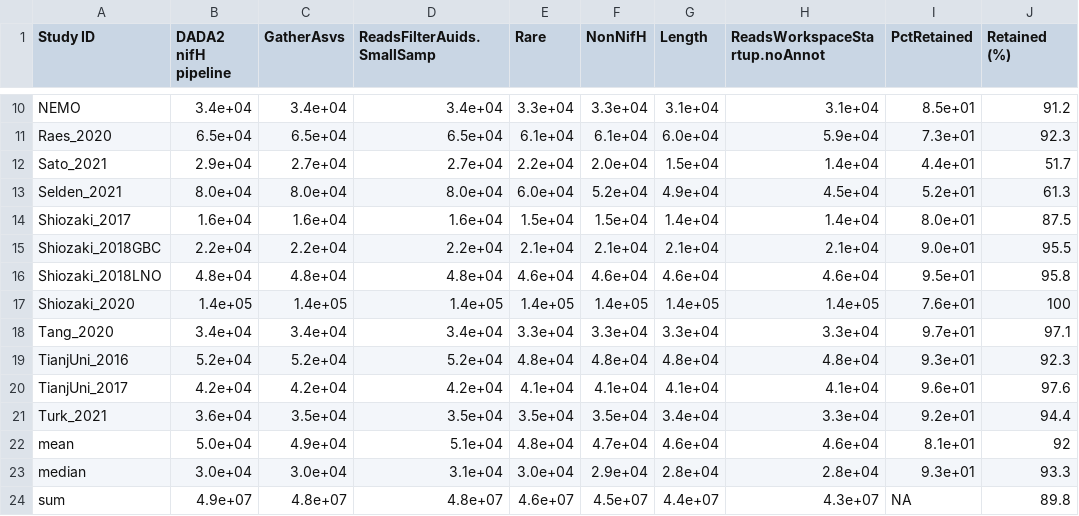
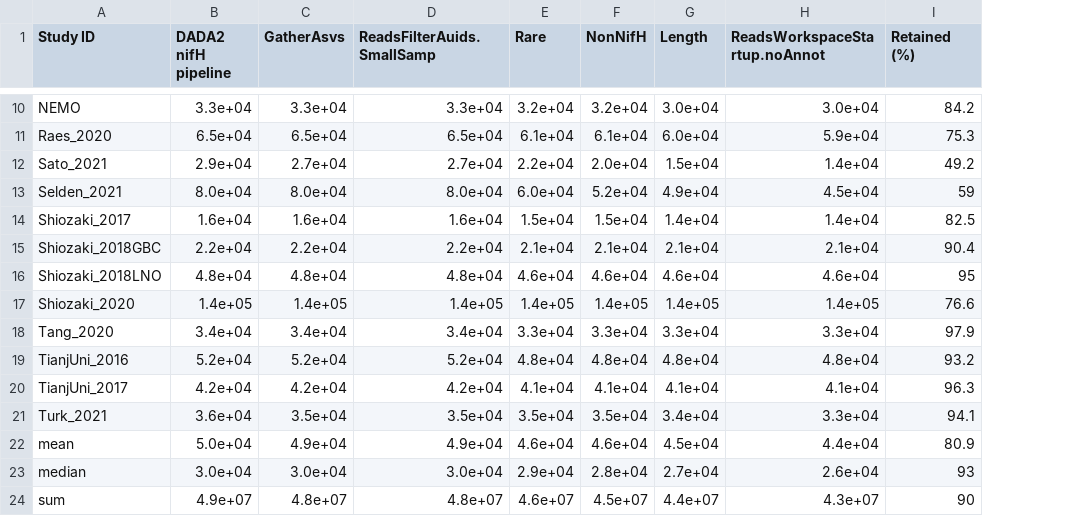
Before and after one commit to mo-morando/nifh_amplicon_analysis, a CSV file: analysis/tables/workflowTable_summary_format_rename.csv, drawn as a sheet; only a part is shown, gaps mark what is left out; removed rows and columns are numbered as before the commit, all else as after; the diff covers the shown part only; the diff names each change by its address in the sheet, - before the commit and + after, or states it on an @@ line.

```diff
--- a/analysis/tables/workflowTable_summary_format_rename.csv
+++ b/analysis/tables/workflowTable_summary_format_rename.csv
-column I (PctRetained), rows 10-24: 8.5e+01 | 7.3e+01 | 4.4e+01 | 5.2e+01 | 8.0e+01 | 9.0e+01 | 9.5e+01 | 7.6e+01 | 9.7e+01 | 9.3e+01 | 9.6e+01 | 9.2e+01 | 8.1e+01 | 9.3e+01 | NA
-B10 (DADA2 nifH pipeline): 3.4e+04
+B10 (DADA2 nifH pipeline): 3.3e+04
-C10 (GatherAsvs): 3.4e+04
+C10 (GatherAsvs): 3.3e+04
-D10 (ReadsFilterAuids.SmallSamp): 3.4e+04
+D10 (ReadsFilterAuids.SmallSamp): 3.3e+04
-E10 (Rare): 3.3e+04
+E10 (Rare): 3.2e+04
-F10 (NonNifH): 3.3e+04
+F10 (NonNifH): 3.2e+04
-G10 (Length): 3.1e+04
+G10 (Length): 3.0e+04
-H10 (ReadsWorkspaceStartup.noAnnot): 3.1e+04
+H10 (ReadsWorkspaceStartup.noAnnot): 3.0e+04
-I10 (Retained (%)): 91.2
+I10 (Retained (%)): 84.2
-I11 (Retained (%)): 92.3
+I11 (Retained (%)): 75.3
-I12 (Retained (%)): 51.7
+I12 (Retained (%)): 49.2
-I13 (Retained (%)): 61.3
+I13 (Retained (%)): 59
-I14 (Retained (%)): 87.5
+I14 (Retained (%)): 82.5
-I15 (Retained (%)): 95.5
+I15 (Retained (%)): 90.4
-I16 (Retained (%)): 95.8
+I16 (Retained (%)): 95
-I17 (Retained (%)): 100
+I17 (Retained (%)): 76.6
-I18 (Retained (%)): 97.1
+I18 (Retained (%)): 97.9
-I19 (Retained (%)): 92.3
+I19 (Retained (%)): 93.2
-I20 (Retained (%)): 97.6
+I20 (Retained (%)): 96.3
-I21 (Retained (%)): 94.4
+I21 (Retained (%)): 94.1
-D22 (ReadsFilterAuids.SmallSamp): 5.1e+04
+D22 (ReadsFilterAuids.SmallSamp): 4.9e+04
-E22 (Rare): 4.8e+04
+E22 (Rare): 4.6e+04
-F22 (NonNifH): 4.7e+04
+F22 (NonNifH): 4.6e+04
-G22 (Length): 4.6e+04
+G22 (Length): 4.5e+04
-H22 (ReadsWorkspaceStartup.noAnnot): 4.6e+04
+H22 (ReadsWorkspaceStartup.noAnnot): 4.4e+04
-I22 (Retained (%)): 92
+I22 (Retained (%)): 80.9
-D23 (ReadsFilterAuids.SmallSamp): 3.1e+04
+D23 (ReadsFilterAuids.SmallSamp): 3.0e+04
-E23 (Rare): 3.0e+04
+E23 (Rare): 2.9e+04
-F23 (NonNifH): 2.9e+04
+F23 (NonNifH): 2.8e+04
-G23 (Length): 2.8e+04
+G23 (Length): 2.7e+04
-H23 (ReadsWorkspaceStartup.noAnnot): 2.8e+04
+H23 (ReadsWorkspaceStartup.noAnnot): 2.6e+04
-I23 (Retained (%)): 93.3
+I23 (Retained (%)): 93
-I24 (Retained (%)): 89.8
+I24 (Retained (%)): 90
```
Also changed, not shown: 3 removed rows and 27 edited cells elsewhere in this file, 2 other files.
